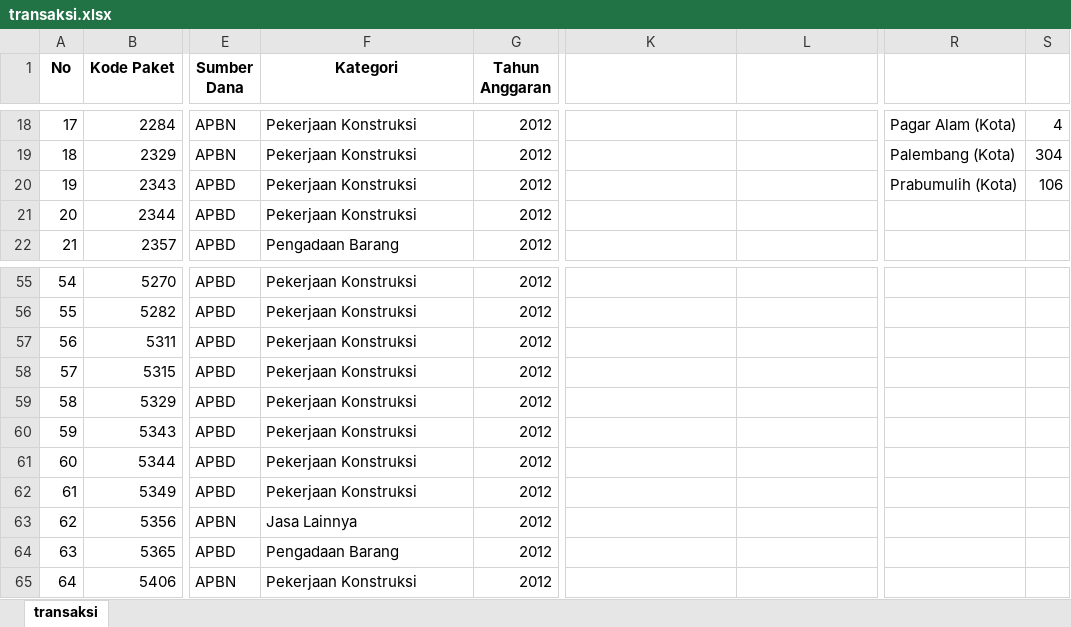
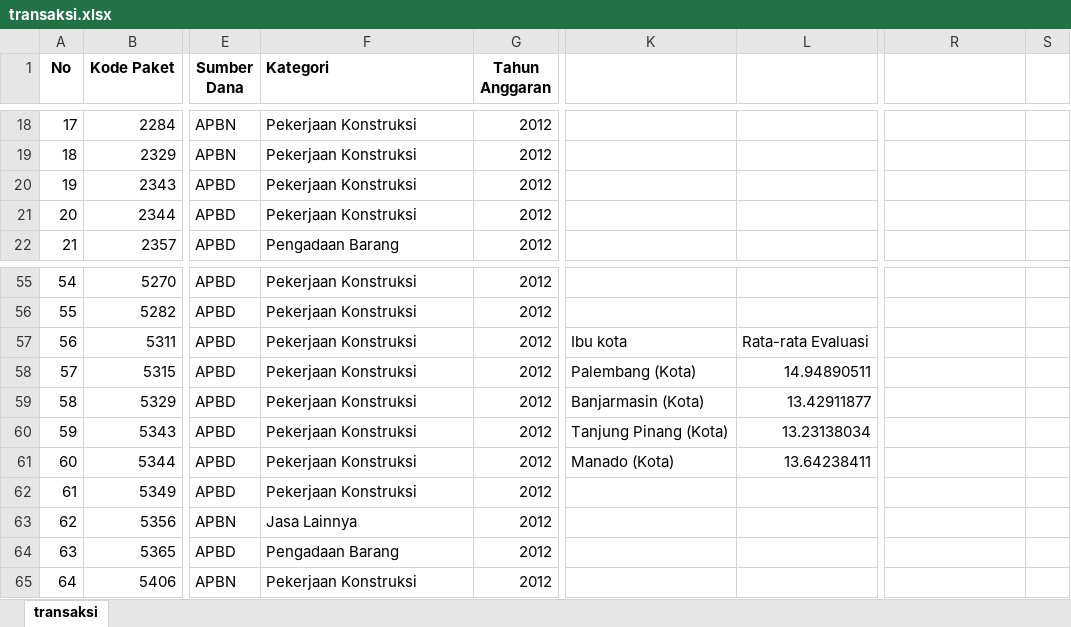
Before and after one commit to LudiaRD/Data-Lelang-2012, an Excel workbook: transaksi.xlsx, sheet transaksi, drawn as a sheet; only a part is shown, gaps mark what is left out; values as stored, in another font and other column widths than the file's, no borders; charts and pictures not drawn; the diff covers the shown part only; the diff names each change by its address in the sheet, - before the commit and + after, or states it on an @@ line.

```diff
--- a/transaksi.xlsx (sheet transaksi)
+++ b/transaksi.xlsx (sheet transaksi)
-F1 alignment: center
+F1 alignment: left
-R18: Pagar Alam (Kota)
+R18: (empty)
-S18: 4
+S18: (empty)
-R19: Palembang (Kota)
+R19: (empty)
-S19: 304
+S19: (empty)
-R20: Prabumulih (Kota)
+R20: (empty)
-S20: 106
+S20: (empty)
-K57: (empty)
+K57: Ibu kota
-L57: (empty)
+L57: Rata-rata Evaluasi
-K58: (empty)
+K58: Palembang (Kota)
-L58: (empty)
+L58: 14.94890511
-K59: (empty)
+K59: Banjarmasin (Kota)
-L59: (empty)
+L59: 13.42911877
-K60: (empty)
+K60: Tanjung Pinang (Kota)
-L60: (empty)
+L60: 13.23138034
-K61: (empty)
+K61: Manado (Kota)
-L61: (empty)
+L61: 13.64238411
```
Also changed, not shown: 60 edited cells elsewhere in this sheet, charts or pictures, 1 other file.
